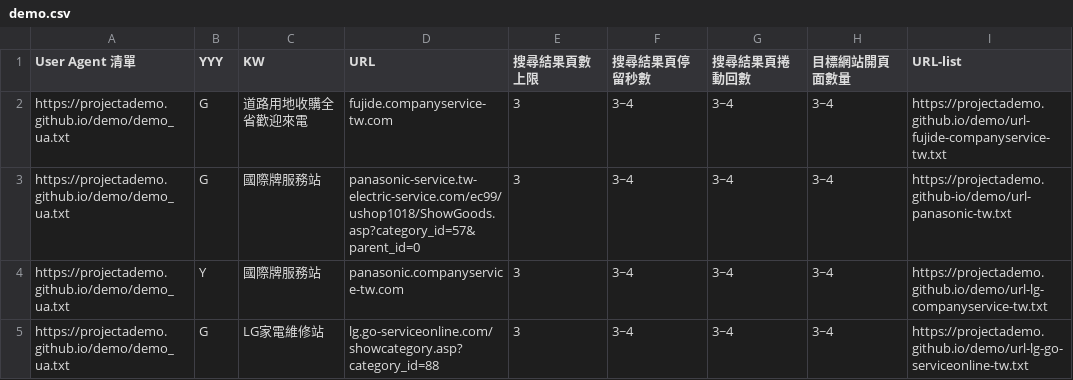
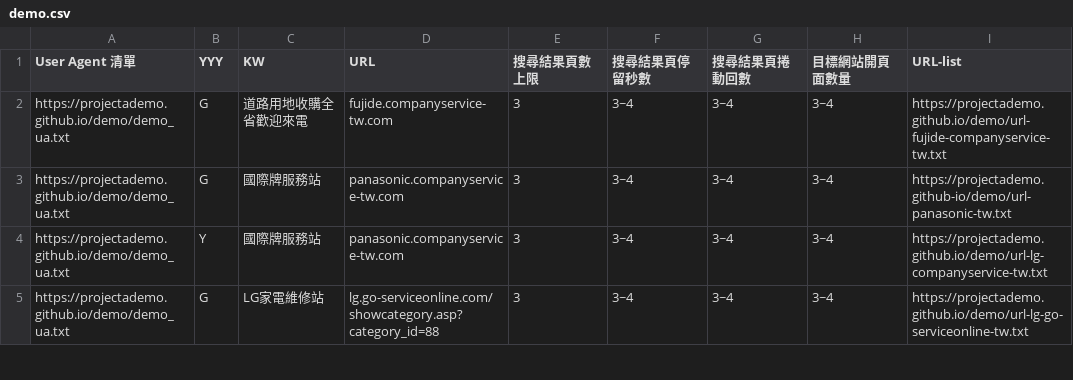
Before and after one commit to projectAdemo/demo, a CSV file: demo.csv, drawn as a sheet; only a part is shown; the diff names each change by its address in the sheet, - before the commit and + after, or states it on an @@ line.

Commit message:
Add files via upload

```diff
--- a/demo.csv
+++ b/demo.csv
-D3 (URL): panasonic-service.tw-electric-service.com/ec99/ushop1018/ShowGoods.asp?category_id=57&parent_id=0
+D3 (URL): panasonic.companyservice-tw.com
```
